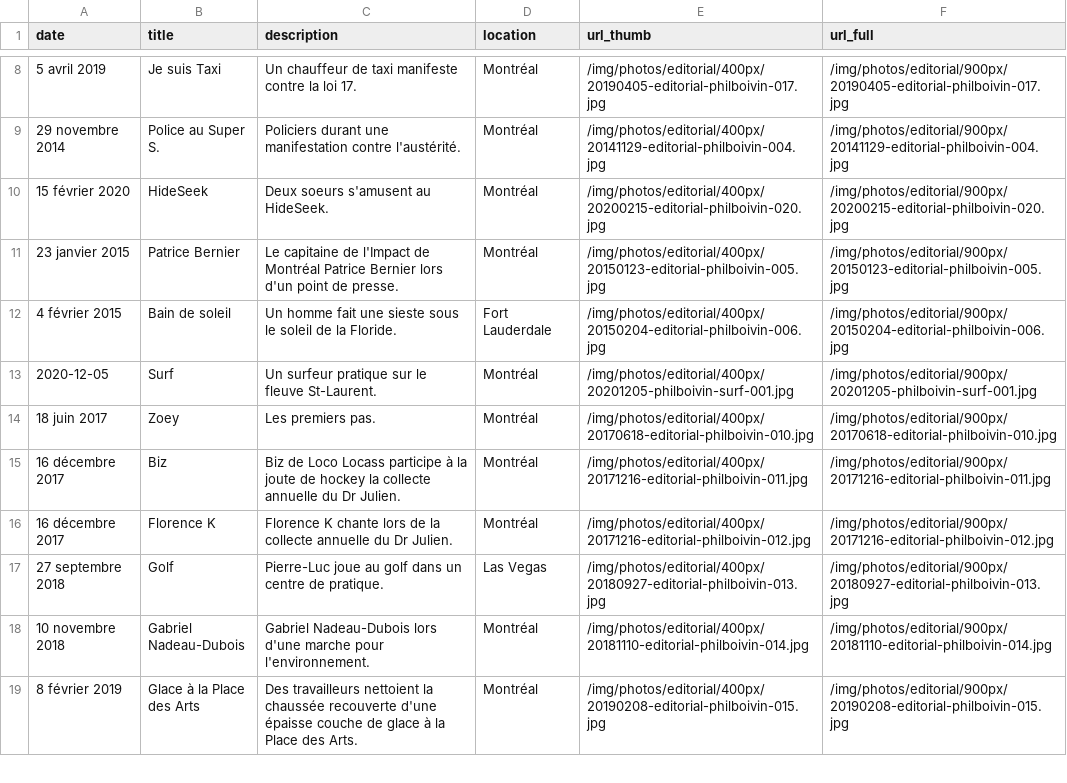
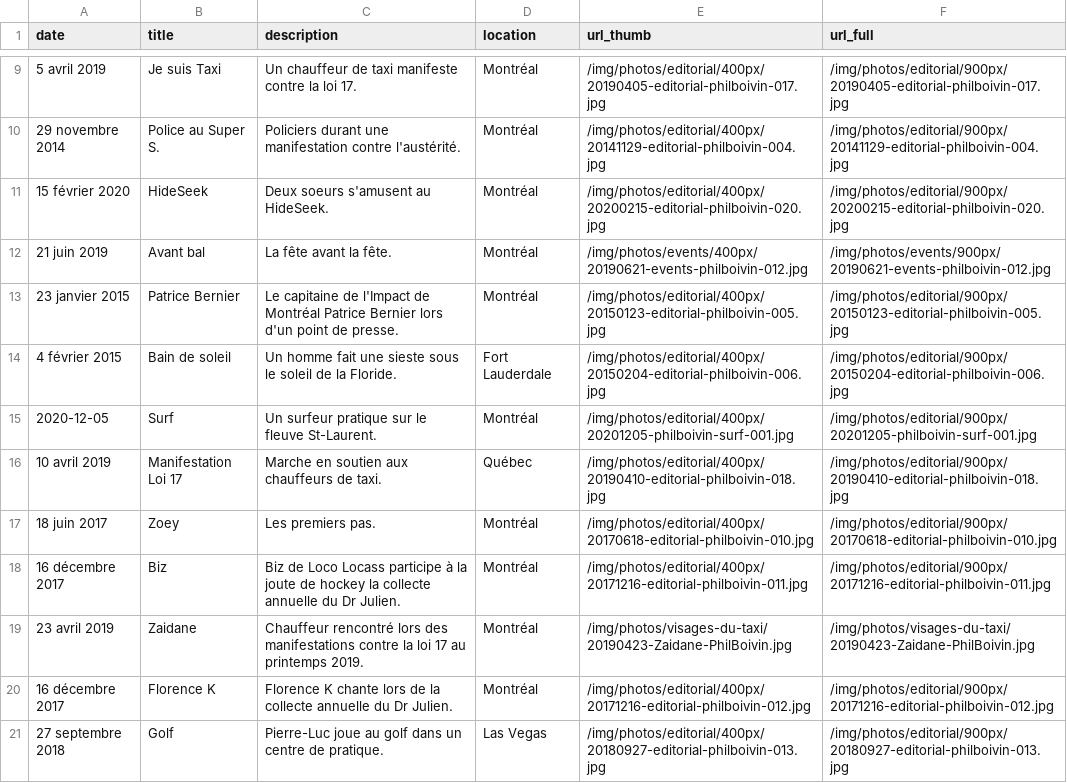
Before and after one commit to philboiv1n/website, a CSV file: csv/phil-boivin-editorial.csv, drawn as a sheet; only a part is shown, gaps mark what is left out; the shorter side is filled out with more unchanged rows; the diff covers the shown part only.

Commit message:
Update phil-boivin-editorial.csv

```diff
--- a/csv/phil-boivin-editorial.csv
+++ b/csv/phil-boivin-editorial.csv
@@ -10,2 +11,3 @@ date,title,description,location,url_thumb,url_full
 15 février 2020,HideSeek,Deux soeurs s'amusent au HideSeek.,Montréal,/img/photos/editorial/400px/20200215-editorial-philboivin-020.jpg,/img/photos/editorial/900px/20200215-editorial-philboivin-020.jpg
+21 juin 2019,Avant bal,La fête avant la fête.,Montréal,/img/photos/events/400px/20190621-events-philboivin-012.jpg,/img/photos/events/900px/20190621-events-philboivin-012.jpg
 23 janvier 2015,Patrice Bernier,Le capitaine de l'Impact de Montréal Patrice Bernier lors d'un point de presse.,Montréal,/img/photos/editorial/400px/20150123-editorial-philboivin-005.jpg,/img/photos/editorial/900px/20150123-editorial-philboivin-005.jpg
@@ -13,4 +15,6 @@ date,title,description,location,url_thumb,url_full
 2020-12-05,Surf,Un surfeur pratique sur le fleuve St-Laurent.,Montréal,/img/photos/editorial/400px/20201205-philboivin-surf-001.jpg,/img/photos/editorial/900px/20201205-philboivin-surf-001.jpg
+10 avril 2019,Manifestation Loi 17,Marche en soutien aux chauffeurs de taxi.,Québec,/img/photos/editorial/400px/20190410-editorial-philboivin-018.jpg,/img/photos/editorial/900px/20190410-editorial-philboivin-018.jpg
 18 juin 2017,Zoey,Les premiers pas.,Montréal,/img/photos/editorial/400px/20170618-editorial-philboivin-010.jpg,/img/photos/editorial/900px/20170618-editorial-philboivin-010.jpg
 16 décembre 2017,Biz,Biz de Loco Locass participe à la joute de hockey la collecte annuelle du Dr Julien.,Montréal,/img/photos/editorial/400px/20171216-editorial-philboivin-011.jpg,/img/photos/editorial/900px/20171216-editorial-philboivin-011.jpg
+23 avril 2019,Zaidane,Chauffeur rencontré lors des manifestations contre la loi 17 au printemps 2019.,Montréal,/img/photos/visages-du-taxi/20190423-Zaidane-PhilBoivin.jpg,/img/photos/visages-du-taxi/20190423-Zaidane-PhilBoivin.jpg
 16 décembre 2017,Florence K,Florence K chante lors de la collecte annuelle du Dr Julien.,Montréal,/img/photos/editorial/400px/20171216-editorial-philboivin-012.jpg,/img/photos/editorial/900px/20171216-editorial-philboivin-012.jpg
```
Also changed, not shown: 2 added rows and 1 removed row elsewhere in this file.
